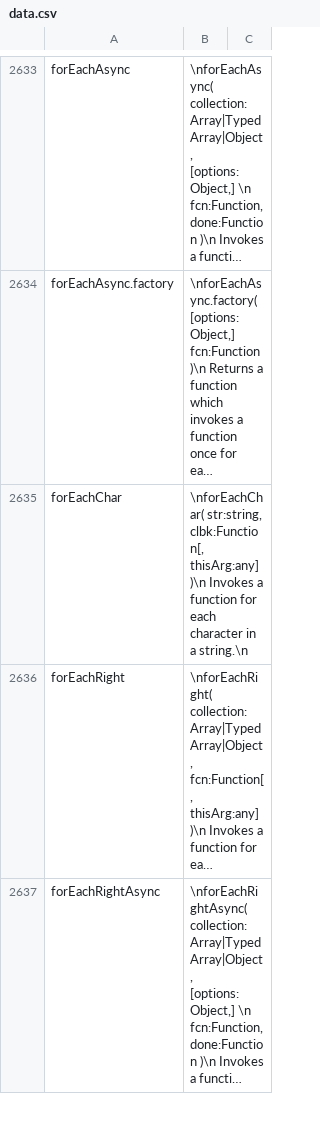
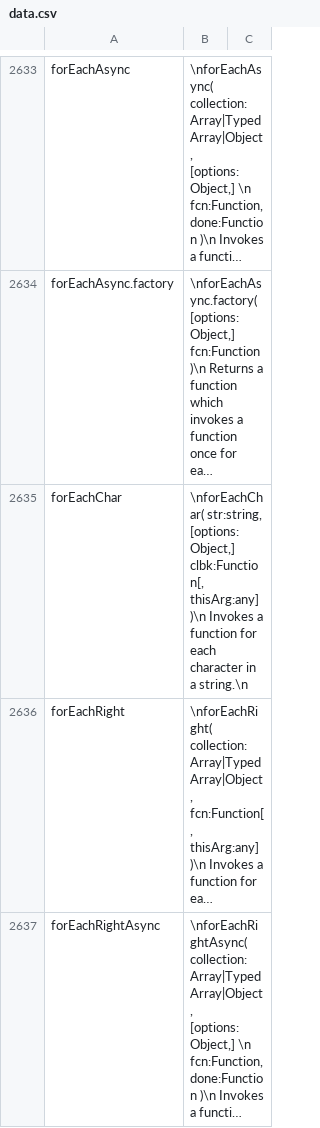
Before and after one commit to stdlib-js/repl-info, a CSV file: data/data.csv, drawn as a sheet; only a part is shown, gaps mark what is left out; long unchanged cells end in …; the diff names each change by its address in the sheet, - before the commit and + after, or states it on an @@ line.

```diff
--- a/data/data.csv
+++ b/data/data.csv
-B2635: \nforEachChar( str:string, clbk:Function[, thisArg:any]…
+B2635: \nforEachChar( str:string, [options:Object,] clbk:Function[, thisArg:any]…
```
Also changed, not shown: 2 other files.
